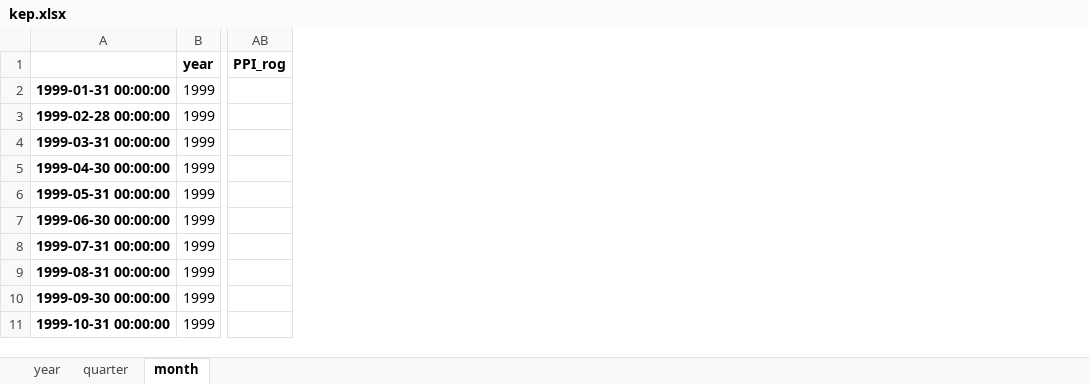
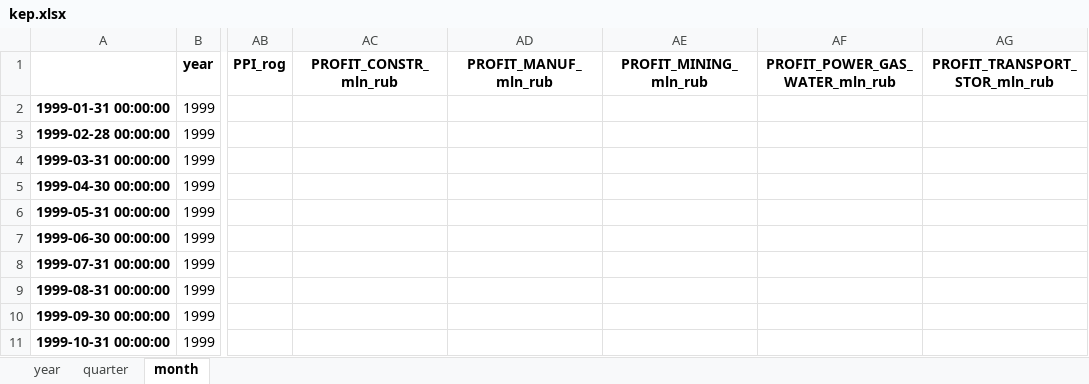
Before and after one commit to mini-kep/parser-rosstat-kep, an Excel workbook: output/kep.xlsx, sheet month, drawn as a sheet; only a part is shown, gaps mark what is left out; values as stored, in another font and other column widths than the file's, no borders; the diff names each change by its address in the sheet, - before the commit and + after, or states it on an @@ line.

Commit message:
PROFIT_* indicators added for #177

```diff
--- a/output/kep.xlsx (sheet month)
+++ b/output/kep.xlsx (sheet month)
+column AC (PROFIT_CONSTR_mln_rub), empty
+column AD (PROFIT_MANUF_mln_rub), empty
+column AE (PROFIT_MINING_mln_rub), empty
+column AF (PROFIT_POWER_GAS_WATER_mln_rub), empty
+column AG (PROFIT_TRANSPORT_STOR_mln_rub), empty
```
Also changed, not shown: 7 other files.
